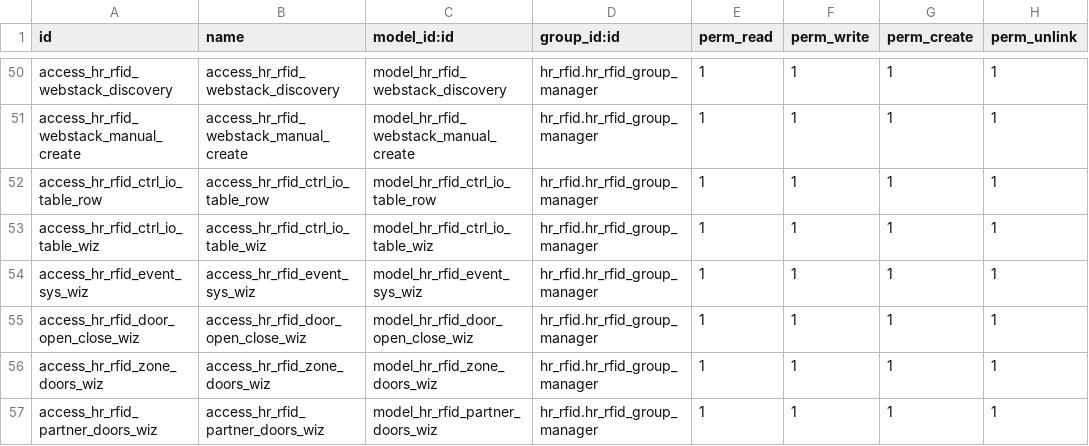
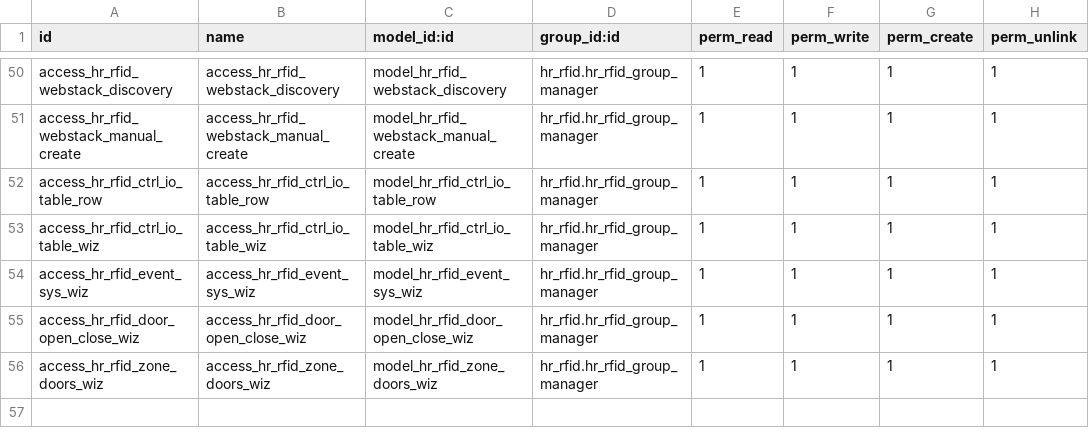
Before and after one commit to polimex/polimex-rfid, a CSV file: hr_rfid/security/ir.model.access.csv, drawn as a sheet; only a part is shown, gaps mark what is left out.

```diff
--- a/hr_rfid/security/ir.model.access.csv
+++ b/hr_rfid/security/ir.model.access.csv
@@ -56,2 +56 @@ access_hr_rfid_door_open_close_wiz,access_hr_rfid_door_open_close_wiz,model_hr_r
 access_hr_rfid_zone_doors_wiz,access_hr_rfid_zone_doors_wiz,model_hr_rfid_zone_doors_wiz,hr_rfid.hr_rfid_group_manager,1,1,1,1
-access_hr_rfid_partner_doors_wiz,access_hr_rfid_partner_doors_wiz,model_hr_rfid_partner_doors_wiz,hr_rfid.hr_rfid_group_manager,1,1,1,1
```
Also changed, not shown: 3 other files.
